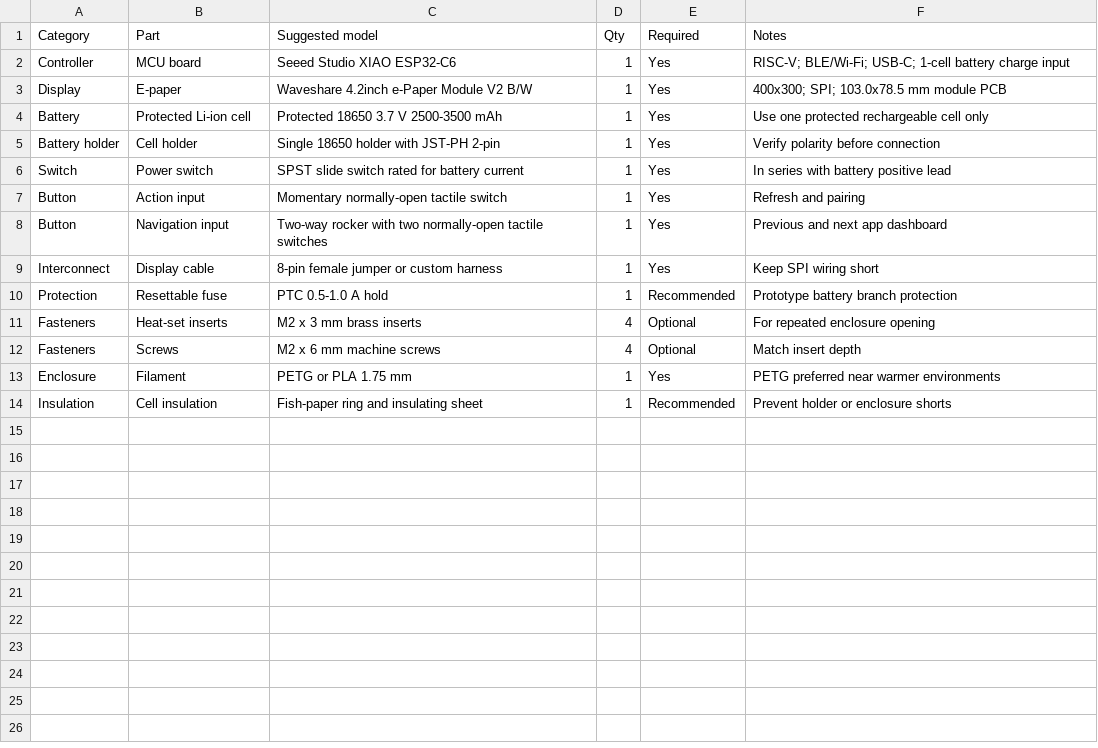
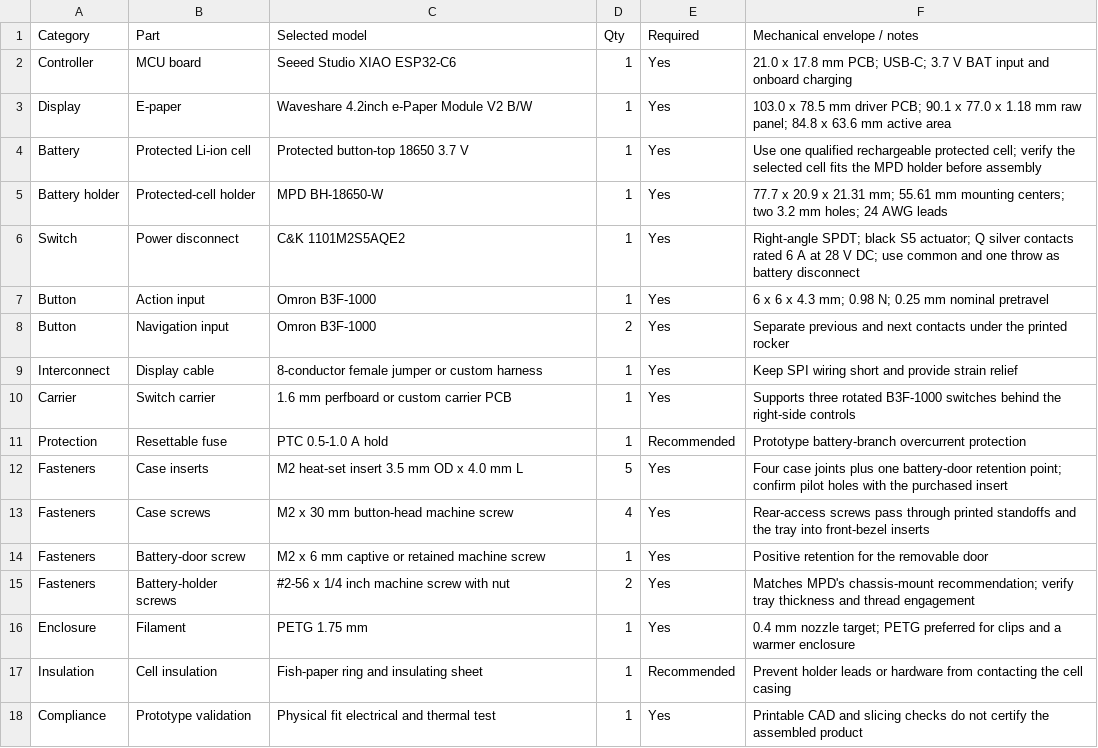
Before and after one commit to ShawnBaek/InkPulse, a CSV file: hardware/BOM.csv, drawn as a sheet.

Commit message:
feat: Redesign enclosure around selected hardware
Base the printable enclosure on selected display, controller, battery, switch, and fastener envelopes. Add captured trays, serviceable controls, and documented mesh and slicer validation.

Refresh the TravelCrumb dashboard render with blue front and rear hardware, product metrics, pagination, and sync freshness.

```diff
--- a/hardware/BOM.csv
+++ b/hardware/BOM.csv
@@ -1,14 +1,18 @@
-Category,Part,Suggested model,Qty,Required,Notes
-Controller,MCU board,Seeed Studio XIAO ESP32-C6,1,Yes,"RISC-V; BLE/Wi-Fi; USB-C; 1-cell battery charge input"
-Display,E-paper,Waveshare 4.2inch e-Paper Module V2 B/W,1,Yes,"400x300; SPI; 103.0x78.5 mm module PCB"
-Battery,Protected Li-ion cell,Protected 18650 3.7 V 2500-3500 mAh,1,Yes,"Use one protected rechargeable cell only"
-Battery holder,Cell holder,Single 18650 holder with JST-PH 2-pin,1,Yes,"Verify polarity before connection"
-Switch,Power switch,SPST slide switch rated for battery current,1,Yes,"In series with battery positive lead"
-Button,Action input,Momentary normally-open tactile switch,1,Yes,"Refresh and pairing"
-Button,Navigation input,Two-way rocker with two normally-open tactile switches,1,Yes,"Previous and next app dashboard"
-Interconnect,Display cable,8-pin female jumper or custom harness,1,Yes,"Keep SPI wiring short"
-Protection,Resettable fuse,PTC 0.5-1.0 A hold,1,Recommended,"Prototype battery branch protection"
-Fasteners,Heat-set inserts,M2 x 3 mm brass inserts,4,Optional,"For repeated enclosure opening"
-Fasteners,Screws,M2 x 6 mm machine screws,4,Optional,"Match insert depth"
-Enclosure,Filament,PETG or PLA 1.75 mm,1,Yes,"PETG preferred near warmer environments"
-Insulation,Cell insulation,Fish-paper ring and insulating sheet,1,Recommended,"Prevent holder or enclosure shorts"
+Category,Part,Selected model,Qty,Required,Mechanical envelope / notes
+Controller,MCU board,Seeed Studio XIAO ESP32-C6,1,Yes,"21.0 x 17.8 mm PCB; USB-C; 3.7 V BAT input and onboard charging"
+Display,E-paper,Waveshare 4.2inch e-Paper Module V2 B/W,1,Yes,"103.0 x 78.5 mm driver PCB; 90.1 x 77.0 x 1.18 mm raw panel; 84.8 x 63.6 mm active area"
+Battery,Protected Li-ion cell,Protected button-top 18650 3.7 V,1,Yes,"Use one qualified rechargeable protected cell; verify the selected cell fits the MPD holder before assembly"
+Battery holder,Protected-cell holder,MPD BH-18650-W,1,Yes,"77.7 x 20.9 x 21.31 mm; 55.61 mm mounting centers; two 3.2 mm holes; 24 AWG leads"
+Switch,Power disconnect,C&K 1101M2S5AQE2,1,Yes,"Right-angle SPDT; black S5 actuator; Q silver contacts rated 6 A at 28 V DC; use common and one throw as battery disconnect"
+Button,Action input,Omron B3F-1000,1,Yes,"6 x 6 x 4.3 mm; 0.98 N; 0.25 mm nominal pretravel"
+Button,Navigation input,Omron B3F-1000,2,Yes,"Separate previous and next contacts under the printed rocker"
+Interconnect,Display cable,8-conductor female jumper or custom harness,1,Yes,"Keep SPI wiring short and provide strain relief"
+Carrier,Switch carrier,1.6 mm perfboard or custom carrier PCB,1,Yes,"Supports three rotated B3F-1000 switches behind the right-side controls"
+Protection,Resettable fuse,PTC 0.5-1.0 A hold,1,Recommended,"Prototype battery-branch overcurrent protection"
+Fasteners,Case inserts,M2 heat-set insert 3.5 mm OD x 4.0 mm L,5,Yes,"Four case joints plus one battery-door retention point; confirm pilot holes with the purchased insert"
+Fasteners,Case screws,M2 x 30 mm button-head machine screw,4,Yes,"Rear-access screws pass through printed standoffs and the tray into front-bezel inserts"
+Fasteners,Battery-door screw,M2 x 6 mm captive or retained machine screw,1,Yes,"Positive retention for the removable door"
+Fasteners,Battery-holder screws,#2-56 x 1/4 inch machine screw with nut,2,Yes,"Matches MPD's chassis-mount recommendation; verify tray thickness and thread engagement"
+Enclosure,Filament,PETG 1.75 mm,1,Yes,"0.4 mm nozzle target; PETG preferred for clips and a warmer enclosure"
+Insulation,Cell insulation,Fish-paper ring and insulating sheet,1,Recommended,"Prevent holder leads or hardware from contacting the cell casing"
+Compliance,Prototype validation,Physical fit electrical and thermal test,1,Yes,"Printable CAD and slicing checks do not certify the assembled product"
```
Also changed, not shown: 16 other files.
